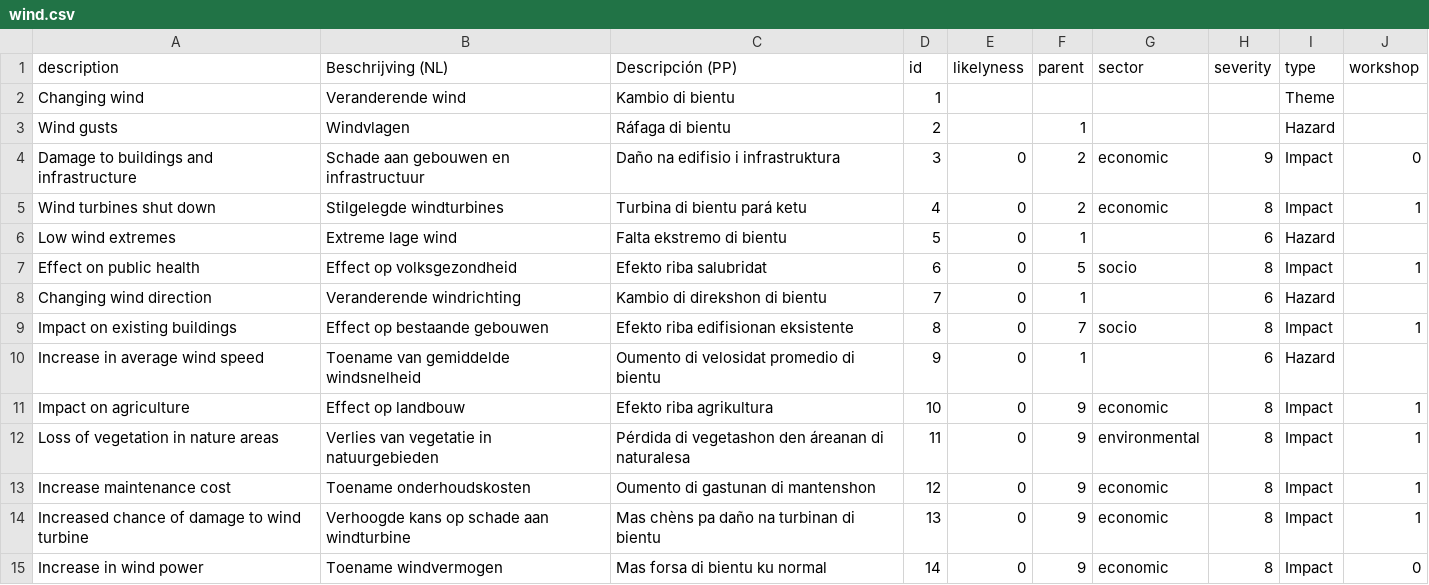
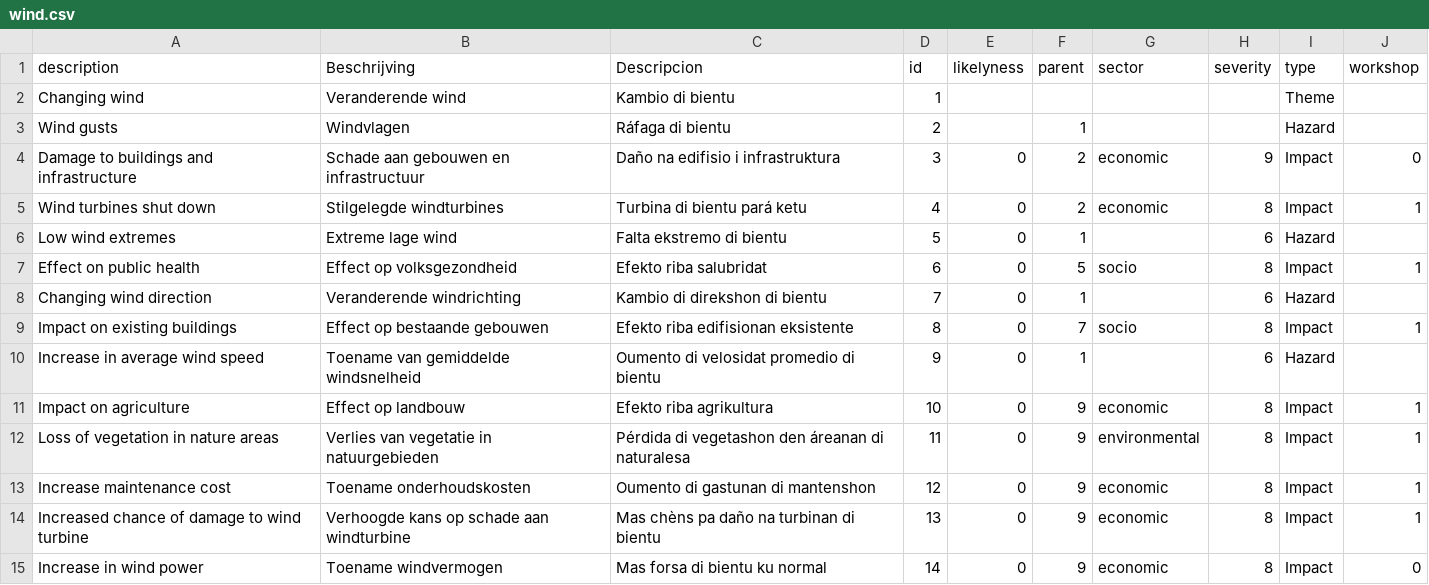
Before and after one commit to sophievanderhorst/data, a CSV file: bollen-cura/wind.csv, drawn as a sheet.

Commit message:
Update wind.csv

```diff
--- a/bollen-cura/wind.csv
+++ b/bollen-cura/wind.csv
@@ -1,2 +1,2 @@
-description,Beschrijving (NL),Descripción (PP),id,likelyness,parent,sector,severity,type,workshop
+description,Beschrijving ,Descripcion,id,likelyness,parent,sector,severity,type,workshop
 Changing wind,Veranderende wind,Kambio di bientu ,1,,,,,Theme,
```
